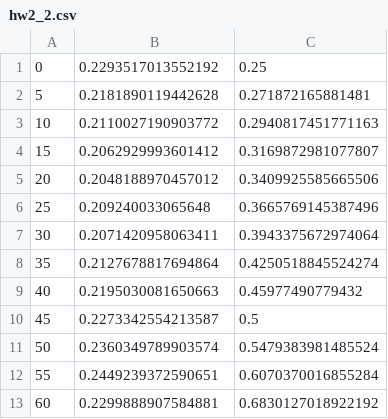
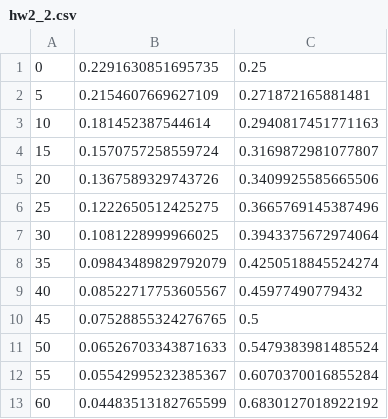
Before and after one commit to ianmartorell/aero, a CSV file: HW2/data/hw2_2.csv, drawn as a sheet.

```diff
--- a/HW2/data/hw2_2.csv
+++ b/HW2/data/hw2_2.csv
@@ -1,13 +1,13 @@
-0,0.2293517013552192,0.25
-5,0.2181890119442628,0.271872165881481
-10,0.2110027190903772,0.2940817451771163
-15,0.2062929993601412,0.3169872981077807
-20,0.2048188970457012,0.3409925585665506
-25,0.209240033065648,0.3665769145387496
-30,0.2071420958063411,0.3943375672974064
-35,0.2127678817694864,0.4250518845524274
-40,0.2195030081650663,0.45977490779432
-45,0.2273342554213587,0.5
-50,0.2360349789903574,0.5479383981485524
-55,0.2449239372590651,0.6070370016855284
-60,0.2299888907584881,0.6830127018922192
+0,0.2291630851695735,0.25
+5,0.2154607669627109,0.271872165881481
+10,0.181452387544614,0.2940817451771163
+15,0.1570757258559724,0.3169872981077807
+20,0.1367589329743726,0.3409925585665506
+25,0.1222650512425275,0.3665769145387496
+30,0.1081228999966025,0.3943375672974064
+35,0.09843489829792079,0.4250518845524274
+40,0.08522717753605567,0.45977490779432
+45,0.07528855324276765,0.5
+50,0.06526703343871633,0.5479383981485524
+55,0.05542995232385367,0.6070370016855284
+60,0.04483513182765599,0.6830127018922192
```
Also changed, not shown: 9 other files.
